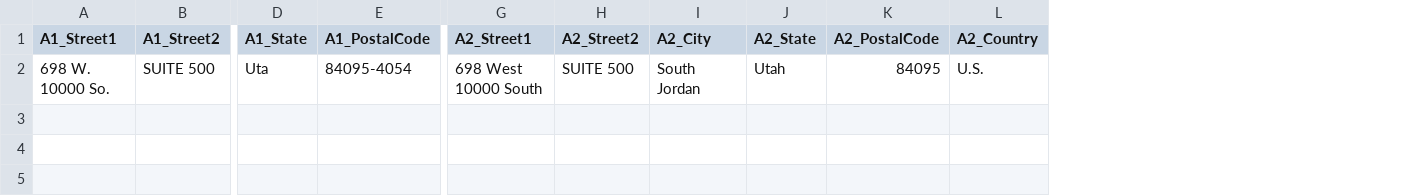
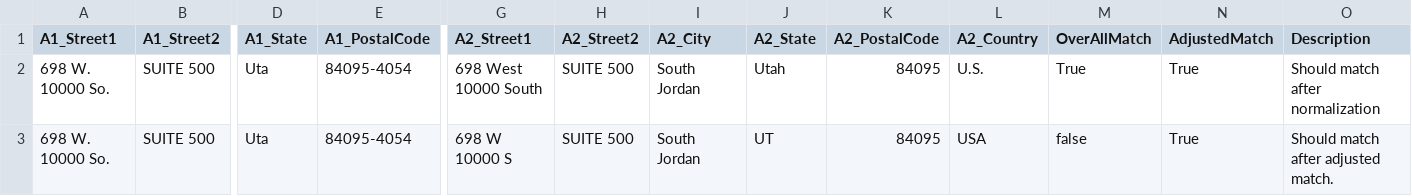
Before and after one commit to rhyous/MailingAddress, a CSV file: src/Unit Tests/Rhyous.MailingAddress.Tests/Data/CompareAddresses.csv, drawn as a sheet; only a part is shown, gaps mark what is left out; rows hold the shown columns only; the diff names each change by its address in the sheet, - before the commit and + after, or states it on an @@ line.

```diff
--- a/src/Unit Tests/Rhyous.MailingAddress.Tests/Data/CompareAddresses.csv
+++ b/src/Unit Tests/Rhyous.MailingAddress.Tests/Data/CompareAddresses.csv
+column M (OverAllMatch), row 2: True
+column N (AdjustedMatch), row 2: True
+column O (Description), row 2: Should match after normalization
+row 3: 698 W. 10000 So. | SUITE 500 | Uta | 84095-4054 | 698 W 10000 S | SUITE 500 | South Jordan | UT | 84095 | USA | false | True | Should match after adjusted match.
```
Also changed, not shown: 18 other files.
